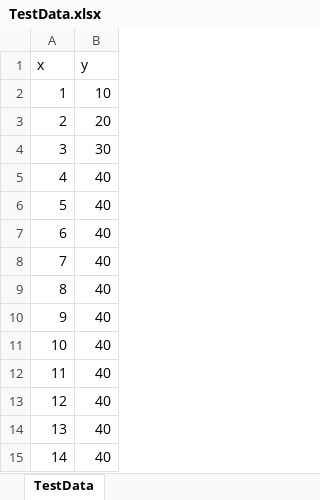
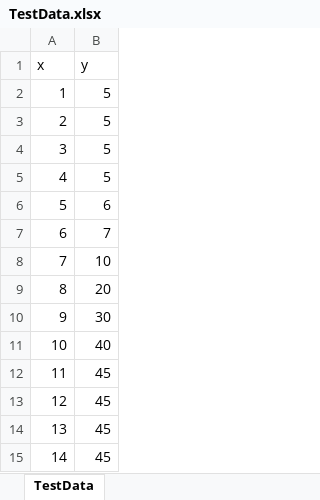
Before and after one commit to NicholasDeLateur/Curve-Fitting, an Excel workbook: TestData.xlsx, sheet TestData, drawn as a sheet; values as stored, in another font and other column widths than the file's, no borders; the diff names each change by its address in the sheet, - before the commit and + after, or states it on an @@ line.

```diff
--- a/TestData.xlsx (sheet TestData)
+++ b/TestData.xlsx (sheet TestData)
-B2 (y): 10
+B2 (y): 5
-B3 (y): 20
+B3 (y): 5
-B4 (y): 30
+B4 (y): 5
-B5 (y): 40
+B5 (y): 5
-B6 (y): 40
+B6 (y): 6
-B7 (y): 40
+B7 (y): 7
-B8 (y): 40
+B8 (y): 10
-B9 (y): 40
+B9 (y): 20
-B10 (y): 40
+B10 (y): 30
-B12:B15 (y): 40
+B12:B15 (y): 45
```
Also changed, not shown: HillTestData.xlsx, 1 other file.
